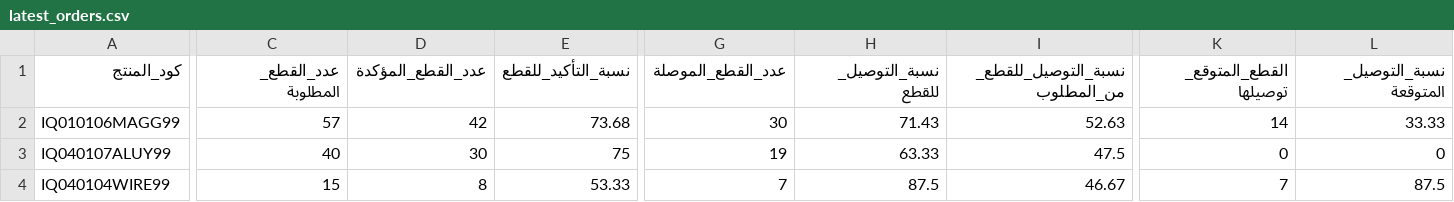
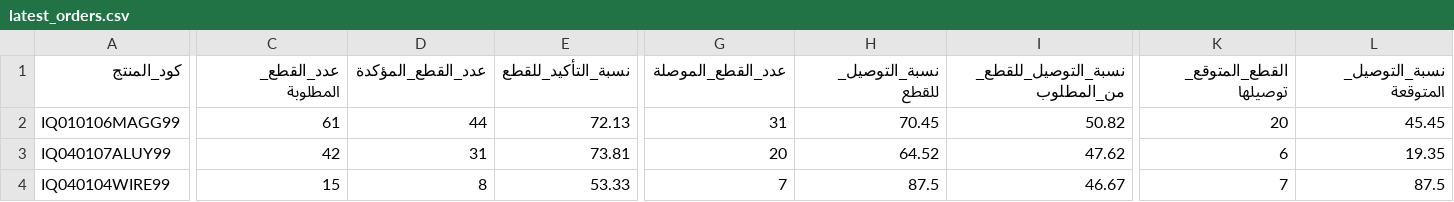
Before and after one commit to Yahya-Regragui/ecomweb, a CSV file: data/latest_orders.csv, drawn as a sheet; only a part is shown, gaps mark what is left out; the diff covers the shown part only; the diff names each change by its address in the sheet, - before the commit and + after, or states it on an @@ line.

Commit message:
Update latest Orders CSV (2026-02-20 01:50:15)

```diff
--- a/data/latest_orders.csv
+++ b/data/latest_orders.csv
-C2 (عدد_القطع_المطلوبة): 57
+C2 (عدد_القطع_المطلوبة): 61
-D2 (عدد_القطع_المؤكدة): 42
+D2 (عدد_القطع_المؤكدة): 44
-E2 (نسبة_التأكيد_للقطع): 73.68
+E2 (نسبة_التأكيد_للقطع): 72.13
-G2 (عدد_القطع_الموصلة): 30
+G2 (عدد_القطع_الموصلة): 31
-H2 (نسبة_التوصيل_للقطع): 71.43
+H2 (نسبة_التوصيل_للقطع): 70.45
-I2 (نسبة_التوصيل_للقطع_من_المطلوب): 52.63
+I2 (نسبة_التوصيل_للقطع_من_المطلوب): 50.82
-K2 (القطع_المتوقع_توصيلها): 14
+K2 (القطع_المتوقع_توصيلها): 20
-L2 (نسبة_التوصيل_المتوقعة): 33.33
+L2 (نسبة_التوصيل_المتوقعة): 45.45
-C3 (عدد_القطع_المطلوبة): 40
+C3 (عدد_القطع_المطلوبة): 42
-D3 (عدد_القطع_المؤكدة): 30
+D3 (عدد_القطع_المؤكدة): 31
-E3 (نسبة_التأكيد_للقطع): 75
+E3 (نسبة_التأكيد_للقطع): 73.81
-G3 (عدد_القطع_الموصلة): 19
+G3 (عدد_القطع_الموصلة): 20
-H3 (نسبة_التوصيل_للقطع): 63.33
+H3 (نسبة_التوصيل_للقطع): 64.52
-I3 (نسبة_التوصيل_للقطع_من_المطلوب): 47.5
+I3 (نسبة_التوصيل_للقطع_من_المطلوب): 47.62
-K3 (القطع_المتوقع_توصيلها): 0
+K3 (القطع_المتوقع_توصيلها): 6
-L3 (نسبة_التوصيل_المتوقعة): 0
+L3 (نسبة_التوصيل_المتوقعة): 19.35
```
Also changed, not shown: 1 added row, 1 removed row, 1 moved row and 38 edited cells elsewhere in this file.
